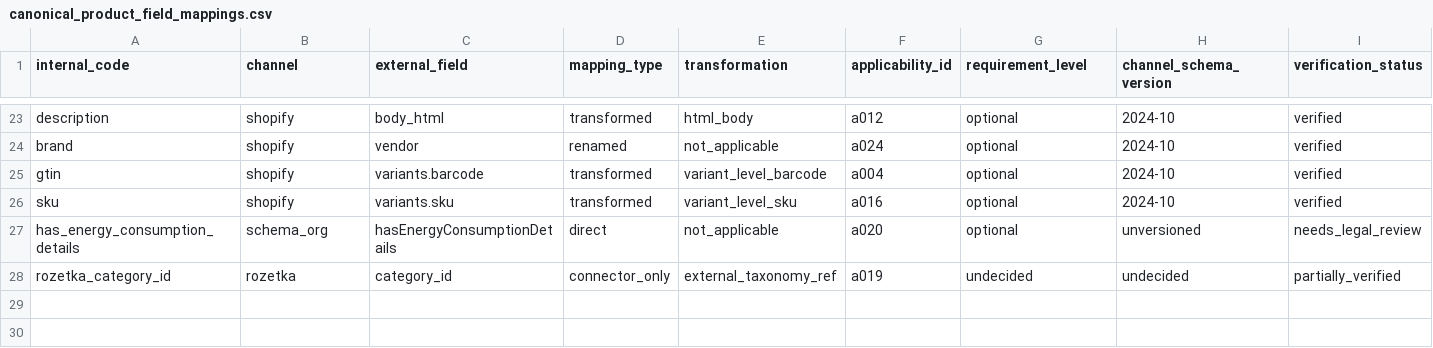
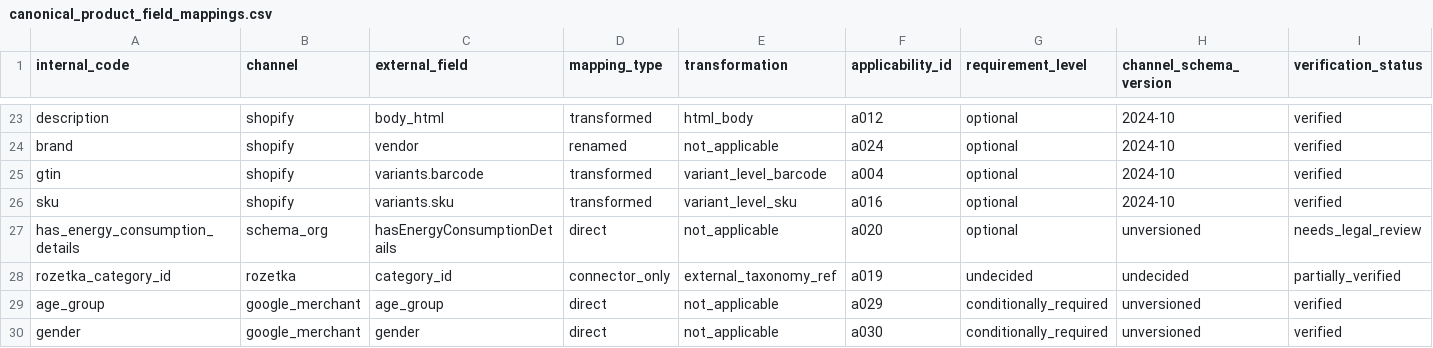
Before and after one commit to Stanislavikus/babypark-b2b, a CSV file: docs/data/canonical_product_field_mappings.csv, drawn as a sheet; only a part is shown, gaps mark what is left out; rows hold the shown columns only; the diff names each change by its address in the sheet, - before the commit and + after, or states it on an @@ line.

```diff
--- a/docs/data/canonical_product_field_mappings.csv
+++ b/docs/data/canonical_product_field_mappings.csv
+row 29: age_group | google_merchant | age_group | direct | not_applicable | a029 | conditionally_required | unversioned | verified
+row 30: gender | google_merchant | gender | direct | not_applicable | a030 | conditionally_required | unversioned | verified
```
Also changed, not shown: docs/data/canonical_product_field_applicability.csv, docs/data/canonical_product_field_option_mappings.csv, 4 other files.
